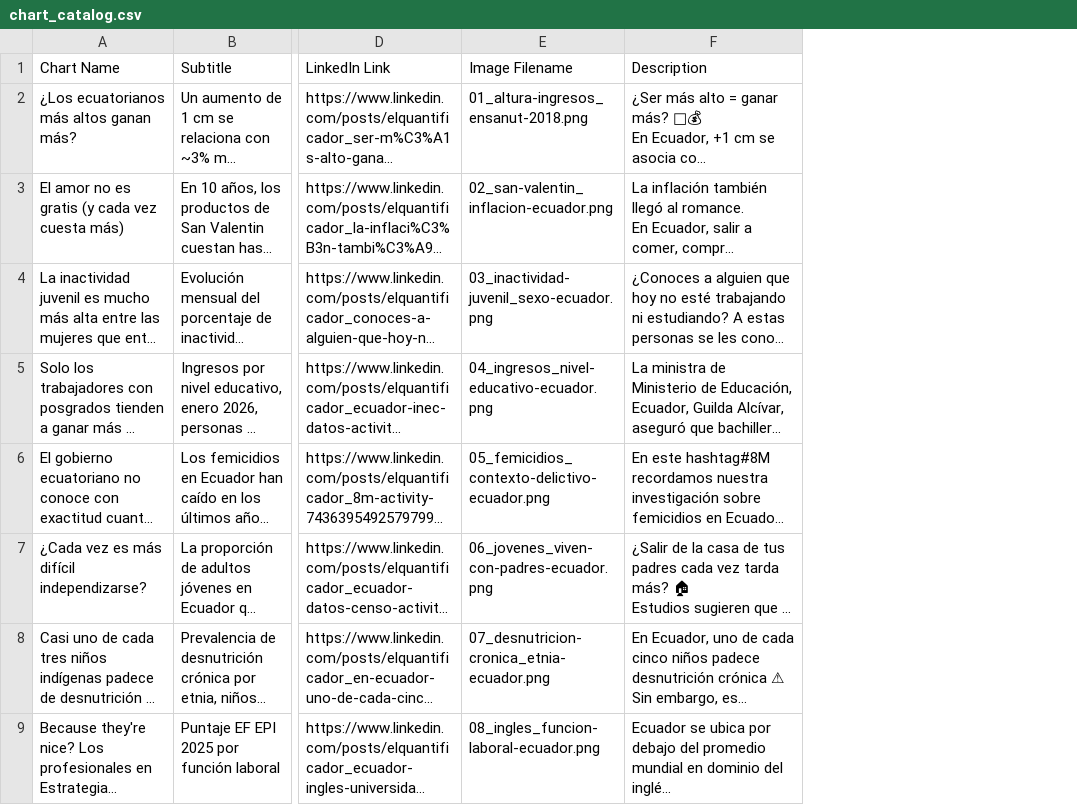
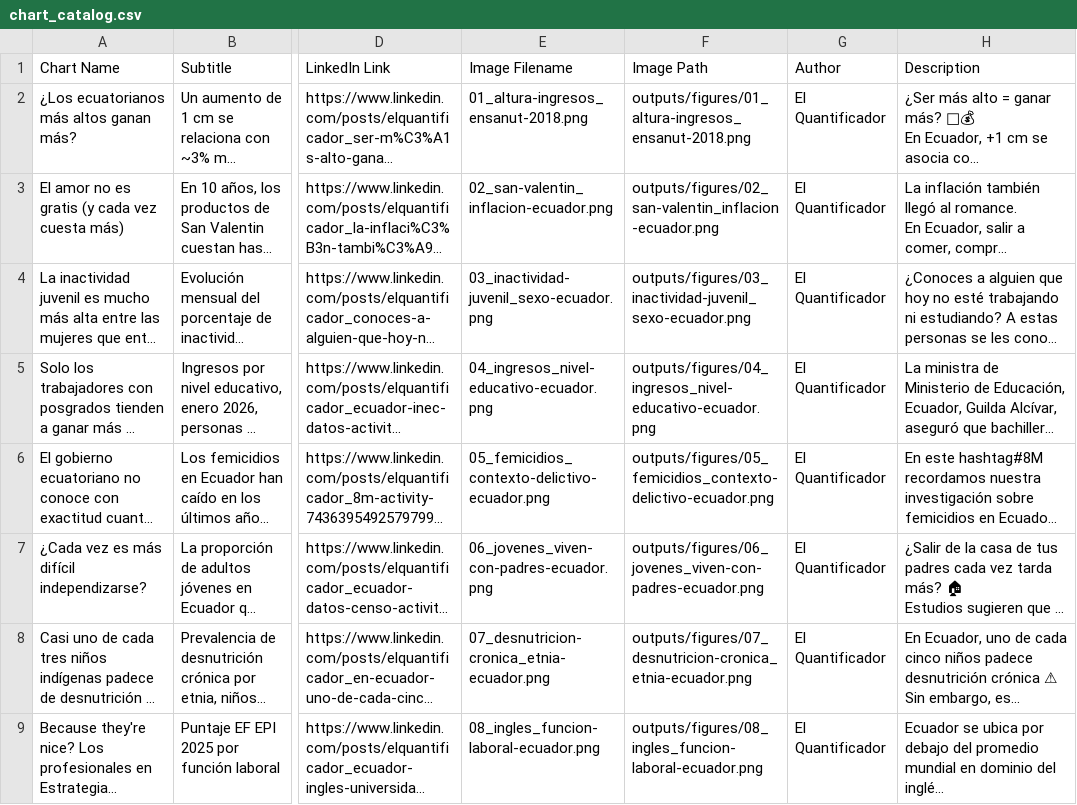
Before and after one commit to elquantificador/graficos-el-quantificador, a CSV file: outputs/chart_catalog/chart_catalog.csv, drawn as a sheet; only a part is shown, gaps mark what is left out; long unchanged cells end in …; the diff names each change by its address in the sheet, - before the commit and + after, or states it on an @@ line.

```diff
--- a/outputs/chart_catalog/chart_catalog.csv
+++ b/outputs/chart_catalog/chart_catalog.csv
+column F (Image Path), rows 2-9: outputs/figures/01_altura-ingresos_ensanut-2018.png | outputs/figures/02_san-valentin_inflacion-ecuador.png | outputs/figures/03_inactividad-juvenil_sexo-ecuador.png | outputs/figures/04_ingresos_nivel-educativo-ecuador.png | outputs/figures/05_femicidios_contexto-delictivo-ecuador.png | outputs/figures/06_jovenes_viven-con-padres-ecuador.png | outputs/figures/07_desnutricion-cronica_etnia-ecuador.png | outputs/figures/08_ingles_funcion-laboral-ecuador.png
+column G (Author), rows 2-9: all El Quantificador
```
Also changed, not shown: 5 other files.
